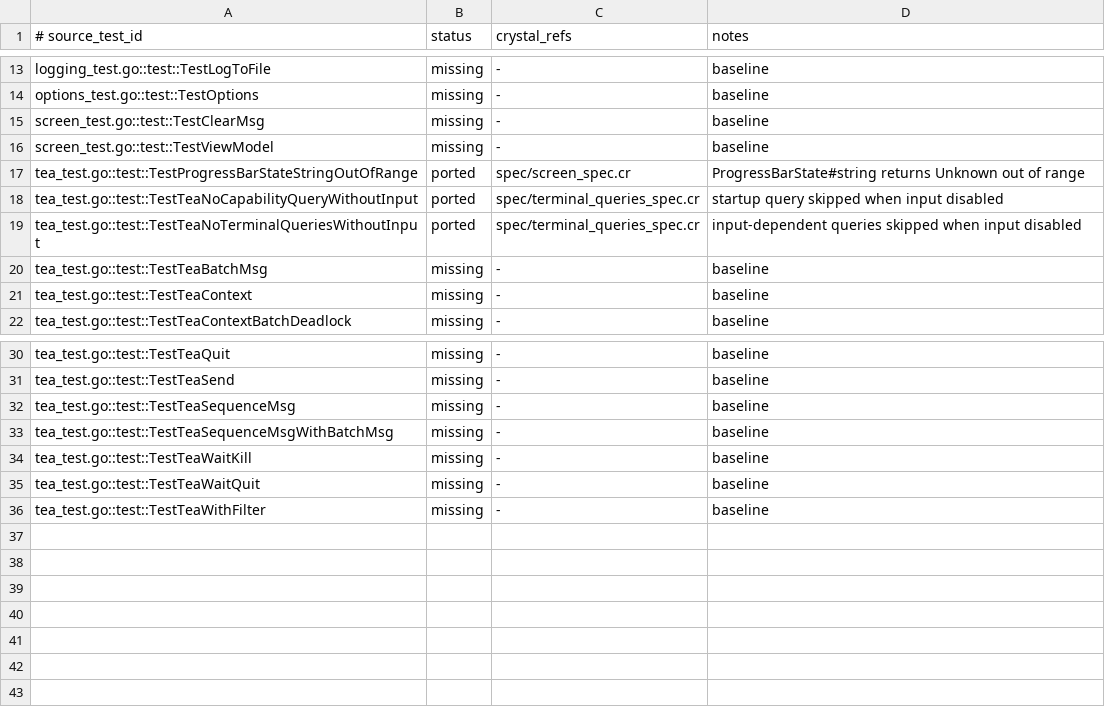
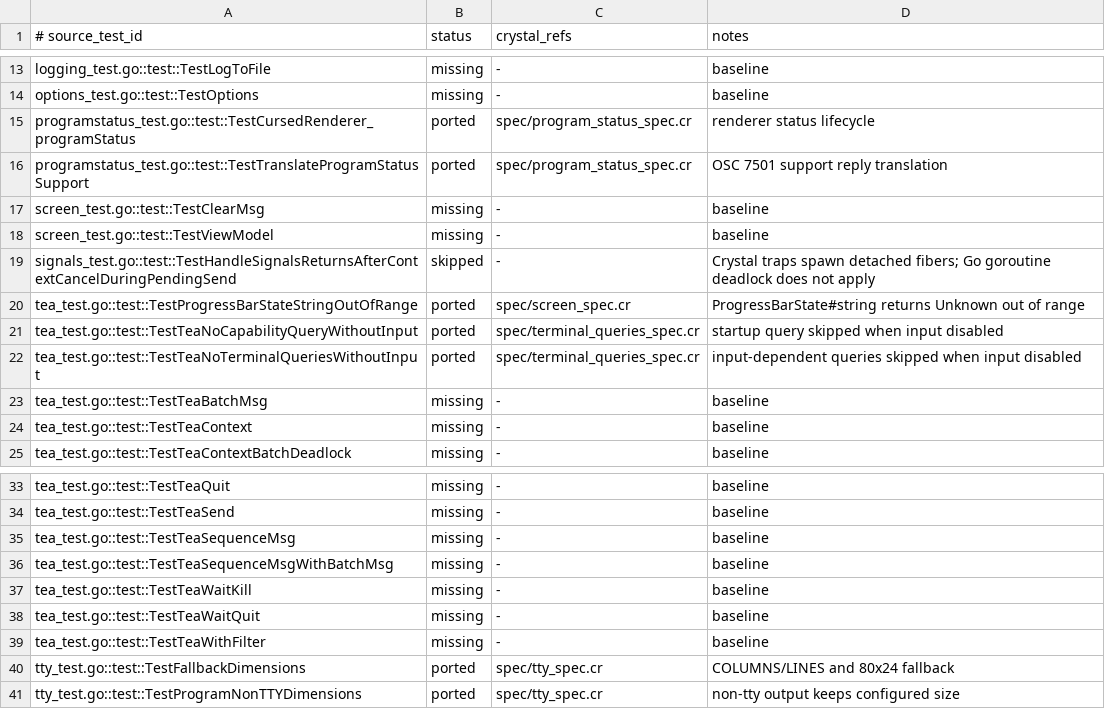
Before and after one commit to dsisnero/bubbletea.cr, a TSV file: plans/inventory/go_test_parity.tsv, drawn as a sheet; only a part is shown, gaps mark what is left out; the diff names each change by its address in the sheet, - before the commit and + after, or states it on an @@ line.

```diff
--- a/plans/inventory/go_test_parity.tsv
+++ b/plans/inventory/go_test_parity.tsv
+row 15: programstatus_test.go::test::TestCursedRenderer_programStatus | ported | spec/program_status_spec.cr | renderer status lifecycle
+row 16: programstatus_test.go::test::TestTranslateProgramStatusSupport | ported | spec/program_status_spec.cr | OSC 7501 support reply translation
+row 19: signals_test.go::test::TestHandleSignalsReturnsAfterContextCancelDuringPendingSend | skipped | - | Crystal traps spawn detached fibers; Go goroutine deadlock does not apply
+row 40: tty_test.go::test::TestFallbackDimensions | ported | spec/tty_spec.cr | COLUMNS/LINES and 80x24 fallback
+row 41: tty_test.go::test::TestProgramNonTTYDimensions | ported | spec/tty_spec.cr | non-tty output keeps configured size
```
Also changed, not shown: plans/inventory/go_port_inventory.tsv, plans/inventory/go_source_parity.tsv, 15 other files.
